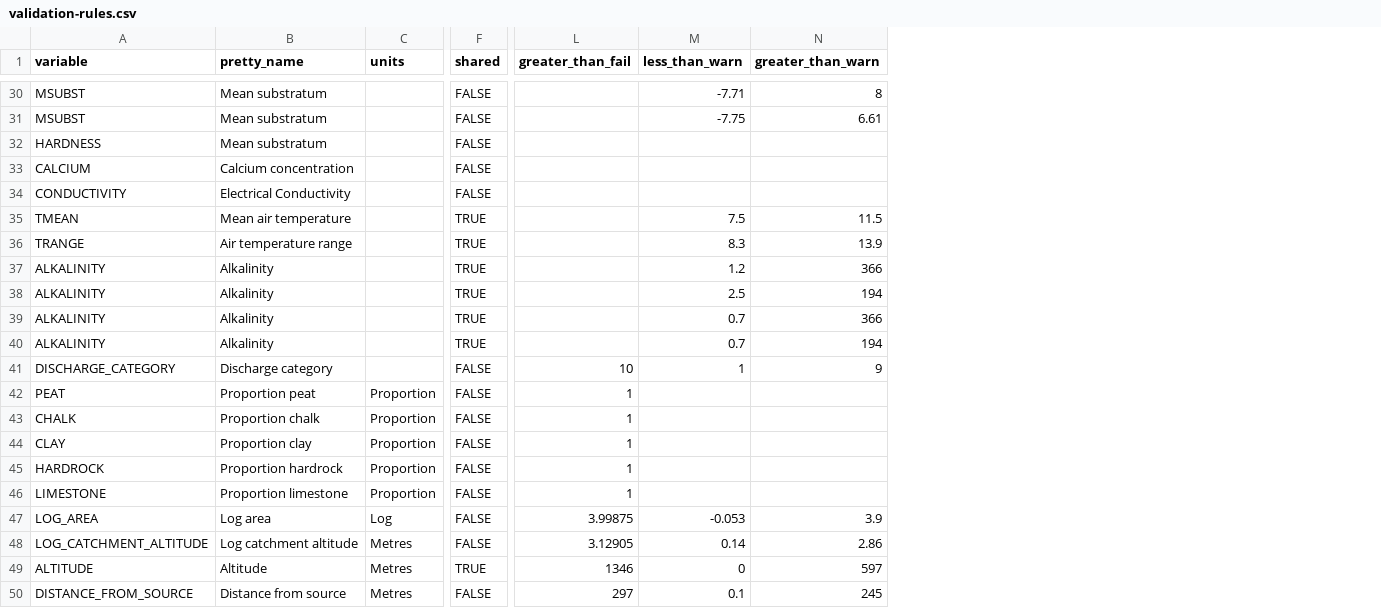
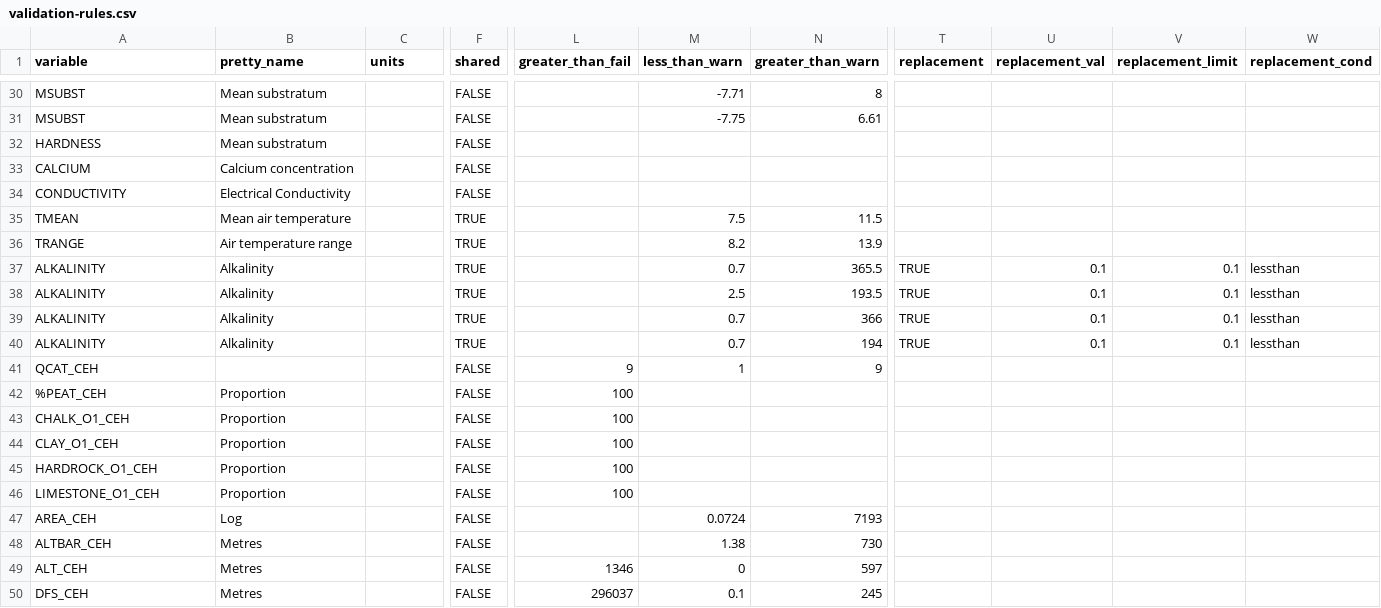
Before and after one commit to aquaMetrics/rict, a CSV file: inst/extdat/validation-rules.csv, drawn as a sheet; only a part is shown, gaps mark what is left out; removed rows and columns are numbered as before the commit, all else as after; rows hold the shown columns only; the diff covers the shown part only; the diff names each change by its address in the sheet, - before the commit and + after, or states it on an @@ line.

Commit message:
fix: velocity calculations, improve replacement values code

```diff
--- a/inst/extdat/validation-rules.csv
+++ b/inst/extdat/validation-rules.csv
+column T (replacement), rows 37-40: all TRUE
+column U (replacement_val), rows 37-40: all 0.1
+column V (replacement_limit), rows 37-40: all 0.1
+column W (replacement_cond), rows 37-40: all lessthan
-M36 (less_than_warn): 8.3
+M36 (less_than_warn): 8.2
-M37 (less_than_warn): 1.2
+M37 (less_than_warn): 0.7
-N37 (greater_than_warn): 366
+N37 (greater_than_warn): 365.5
-N38 (greater_than_warn): 194
+N38 (greater_than_warn): 193.5
-A41 (variable): DISCHARGE_CATEGORY
+A41 (variable): QCAT_CEH
-B41 (pretty_name): Discharge category
+B41 (pretty_name): (empty)
-L41 (greater_than_fail): 10
+L41 (greater_than_fail): 9
-A42 (variable): PEAT
+A42 (variable): %PEAT_CEH
-B42 (pretty_name): Proportion peat
+B42 (pretty_name): Proportion
-C42:C46 (units): Proportion
+C42:C46 (units): (empty)
-L42:L46 (greater_than_fail): 1
+L42:L46 (greater_than_fail): 100
-A43 (variable): CHALK
+A43 (variable): CHALK_O1_CEH
-B43 (pretty_name): Proportion chalk
+B43 (pretty_name): Proportion
-A44 (variable): CLAY
+A44 (variable): CLAY_O1_CEH
-B44 (pretty_name): Proportion clay
+B44 (pretty_name): Proportion
-A45 (variable): HARDROCK
+A45 (variable): HARDROCK_O1_CEH
-B45 (pretty_name): Proportion hardrock
+B45 (pretty_name): Proportion
-A46 (variable): LIMESTONE
+A46 (variable): LIMESTONE_O1_CEH
-B46 (pretty_name): Proportion limestone
+B46 (pretty_name): Proportion
-row 47: LOG_AREA | Log area | Log | FALSE | 3.99875 | -0.053 | 3.9
-row 48: LOG_CATCHMENT_ALTITUDE | Log catchment altitude | Metres | FALSE | 3.12905 | 0.14 | 2.86
+row 47: AREA_CEH | Log |  | FALSE |  | 0.0724 | 7193
+row 48: ALTBAR_CEH | Metres |  | FALSE |  | 1.38 | 730
-A49 (variable): ALTITUDE
+A49 (variable): ALT_CEH
-B49 (pretty_name): Altitude
+B49 (pretty_name): Metres
-C49:C50 (units): Metres
+C49:C50 (units): (empty)
-F49 (shared): TRUE
+F49 (shared): FALSE
-A50 (variable): DISTANCE_FROM_SOURCE
+A50 (variable): DFS_CEH
-B50 (pretty_name): Distance from source
+B50 (pretty_name): Metres
-L50 (greater_than_fail): 297
+L50 (greater_than_fail): 296037
```
Also changed, not shown: 2 added rows, 1 removed row and 40 edited cells elsewhere in this file, 1 other file.
